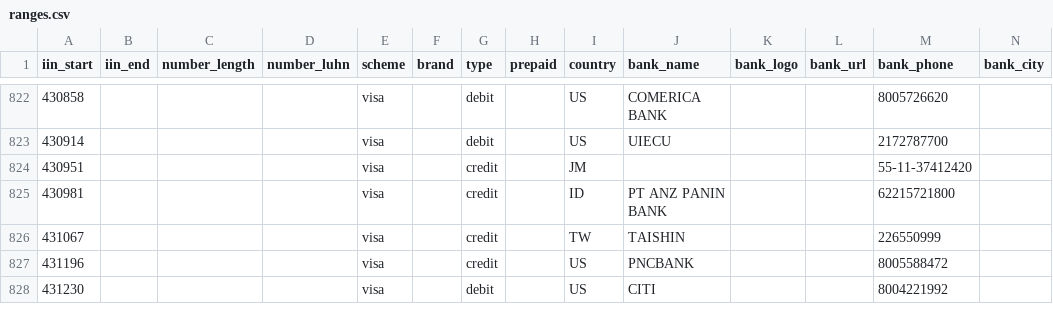
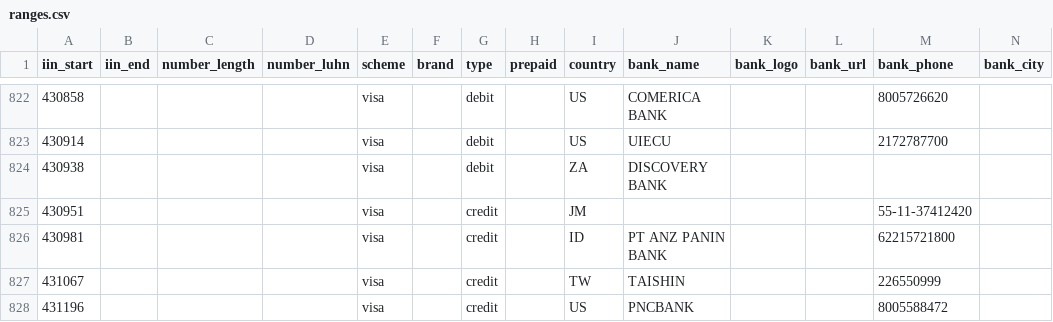
Before and after one commit to binlist/data, a CSV file: ranges.csv, drawn as a sheet; only a part is shown, gaps mark what is left out; the shorter side is filled out with more unchanged rows.

Commit message:
Update ranges.csv

```diff
--- a/ranges.csv
+++ b/ranges.csv
@@ -823,2 +823,3 @@ iin_start,iin_end,number_length,number_luhn,scheme,brand,type,prepaid,country,ba
 430914,,,,visa,,debit,,US,UIECU,,,2172787700,
+430938,,,,visa,,debit,,ZA,DISCOVERY BANK
 430951,,,,visa,,credit,,JM,,,,55-11-37412420,
```
